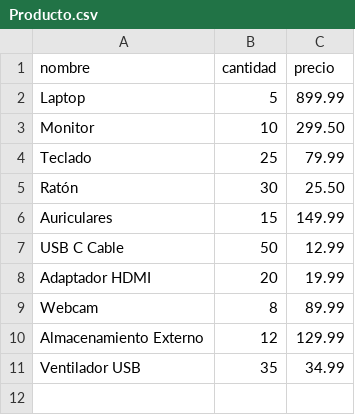
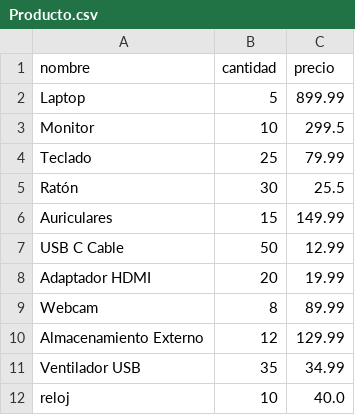
Before and after one commit to ivgrz/APUNTESPROG, a CSV file: SegundoTrimestre/Ficheros/Productos/Producto.csv, drawn as a sheet.

Commit message:
Programa_Almacen_Productos_FicheroCSV

```diff
--- a/SegundoTrimestre/Ficheros/Productos/Producto.csv
+++ b/SegundoTrimestre/Ficheros/Productos/Producto.csv
@@ -2,5 +2,5 @@ nombre,cantidad,precio
 Laptop,5,899.99
-Monitor,10,299.50
+Monitor,10,299.5
 Teclado,25,79.99
-Ratón,30,25.50
+Ratón,30,25.5
 Auriculares,15,149.99
@@ -11 +11,2 @@ Almacenamiento Externo,12,129.99
 Ventilador USB,35,34.99
+reloj,10,40.0
```
Also changed, not shown: 7 other files.
